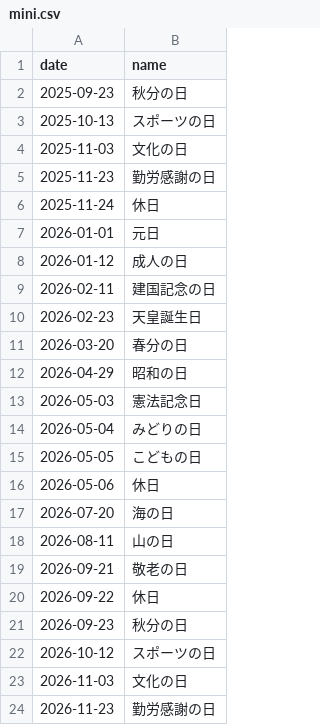
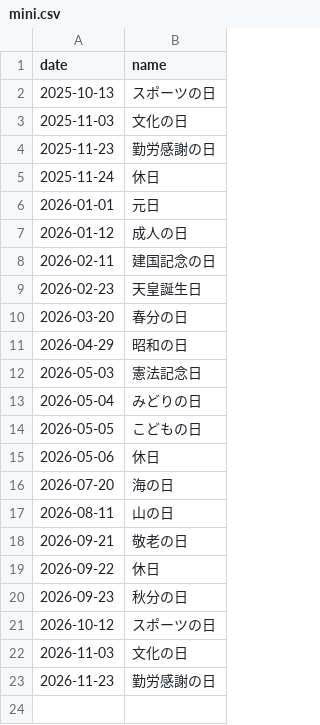
Before and after one commit to sasaplus1/japanese-public-holidays, a CSV file: mini.csv, drawn as a sheet.

```diff
--- a/mini.csv
+++ b/mini.csv
@@ -1,3 +1,2 @@
 date,name
-2025-09-23,秋分の日
 2025-10-13,スポーツの日
```
Also changed, not shown: mini.tsv, 8 other files.
